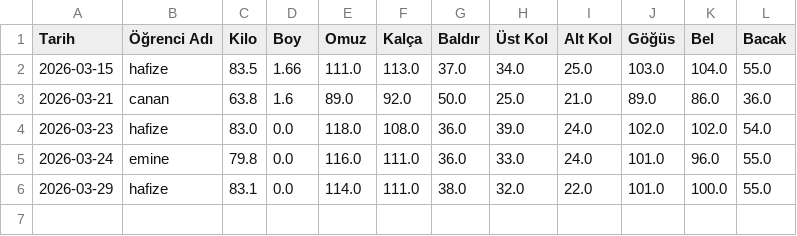
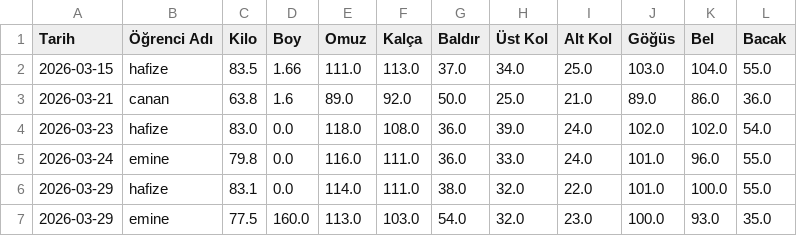
Before and after one commit to coachsahan/halil-sahan-app, a CSV file: haftalik_olculer.csv, drawn as a sheet; the diff names each change by its address in the sheet, - before the commit and + after, or states it on an @@ line.

Commit message:
Veri Güncelleme: 2026-03-29

```diff
--- a/haftalik_olculer.csv
+++ b/haftalik_olculer.csv
+row 7: 2026-03-29 | emine | 77.5 | 160.0 | 113.0 | 103.0 | 54.0 | 32.0 | 23.0 | 100.0 | 93.0 | 35.0
```
